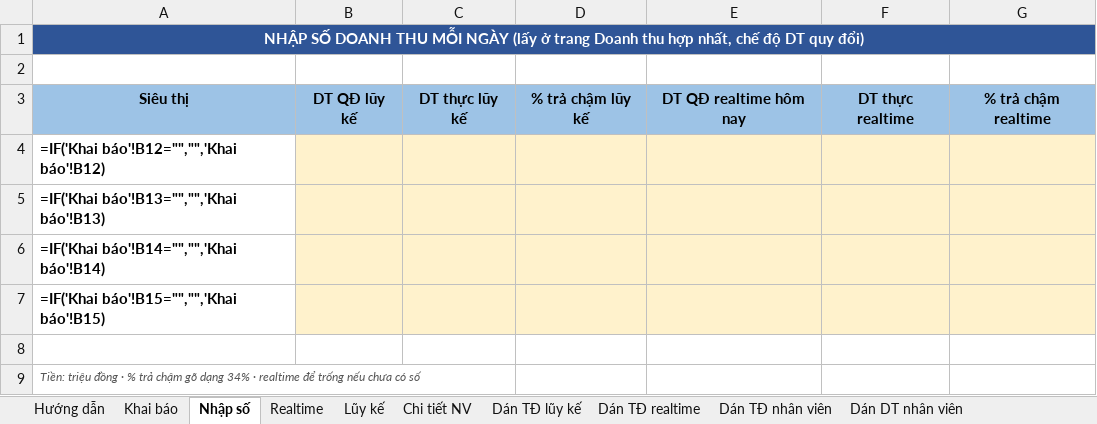
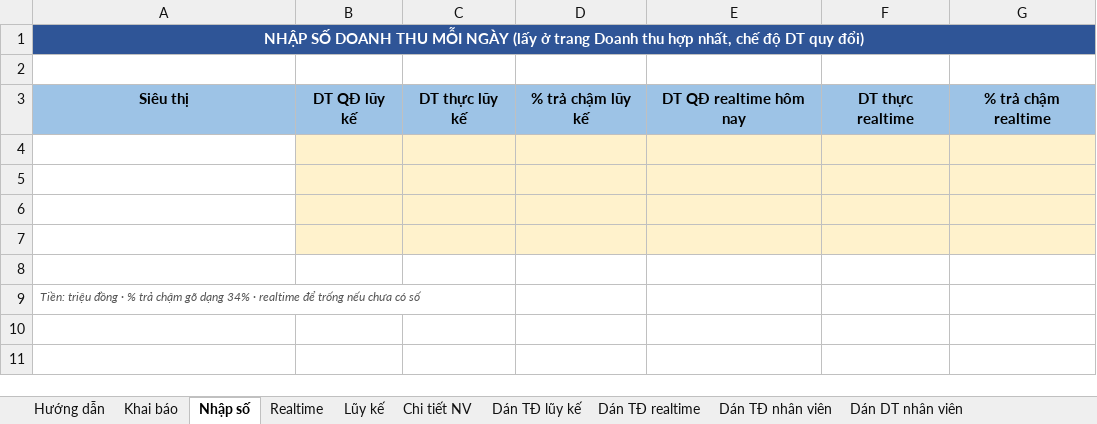
Before and after one commit to PhamngocNDH/AutoBI, an Excel workbook: AutoBI_mau_do_tay.xlsx, sheet Nhập số, drawn as a sheet; values as stored, in another font and other column widths than the file's, no borders; formulas without a stored value are shown as written; the diff names each change by its address in the sheet, - before the commit and + after, or states it on an @@ line.

```diff
--- a/AutoBI_mau_do_tay.xlsx (sheet Nhập số)
+++ b/AutoBI_mau_do_tay.xlsx (sheet Nhập số)
-A4: =IF('Khai báo'!B12="","",'Khai báo'!B12)
+A4: (empty)
-A5: =IF('Khai báo'!B13="","",'Khai báo'!B13)
+A5: (empty)
-A6: =IF('Khai báo'!B14="","",'Khai báo'!B14)
+A6: (empty)
-A7: =IF('Khai báo'!B15="","",'Khai báo'!B15)
+A7: (empty)
```
Also changed, not shown: sheet Tính, sheet Dán TĐ lũy kế, sheet Dán TĐ realtime, sheet Dán TĐ nhân viên, sheet Dán DT nhân viên, sheet Dán DT NV realtime, 5 more sheets, formulas that keep their value, hidden cells, 3 other files.
